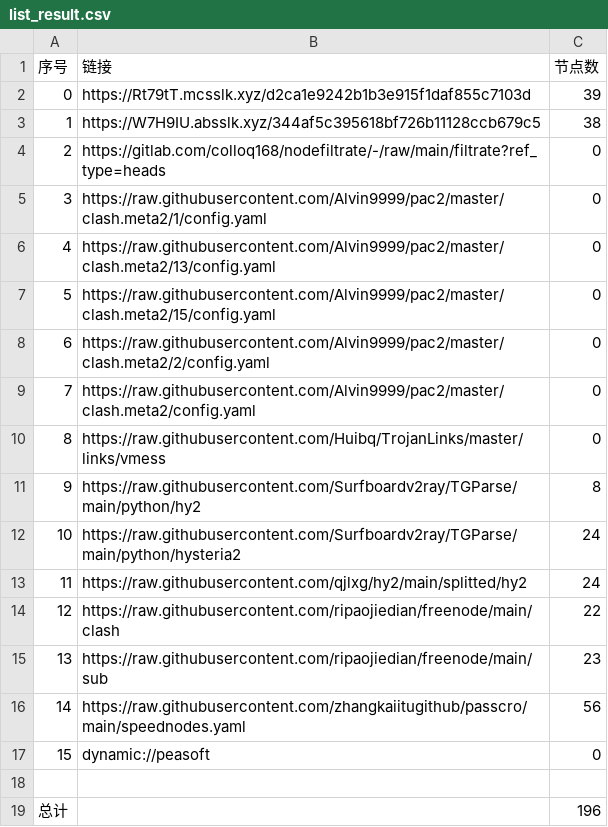
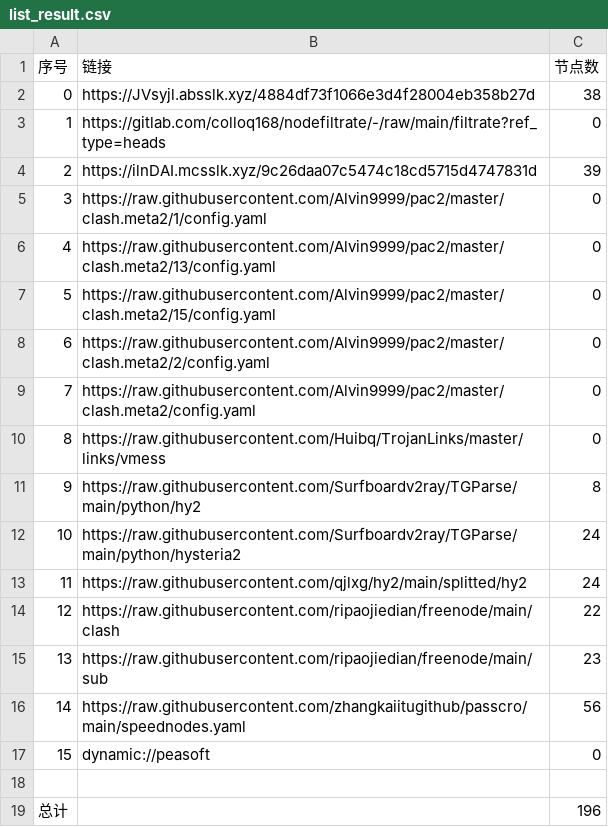
Before and after one commit to haygcao/NoMoreWalls, a CSV file: list_result.csv, drawn as a sheet; removed rows and columns are numbered as before the commit, all else as after; the diff names each change by its address in the sheet, - before the commit and + after, or states it on an @@ line.

```diff
--- a/list_result.csv
+++ b/list_result.csv
-row 2: 0 | https://Rt79tT.mcsslk.xyz/d2ca1e9242b1b3e915f1daf855c7103d | 39
@@ column A (序号) renumbered between rows 2 and 3 @@
-B2 (链接): https://W7H9IU.absslk.xyz/344af5c395618bf726b11128ccb679c5
+B2 (链接): https://JVsyjl.absslk.xyz/4884df73f1066e3d4f28004eb358b27d
+row 4: 2 | https://ilnDAI.mcsslk.xyz/9c26daa07c5474c18cd5715d4747831d | 39
```
Also changed, not shown: 27 other files.
